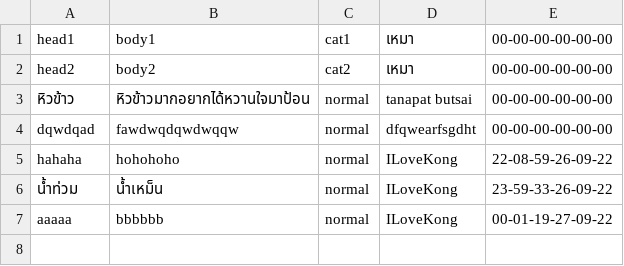
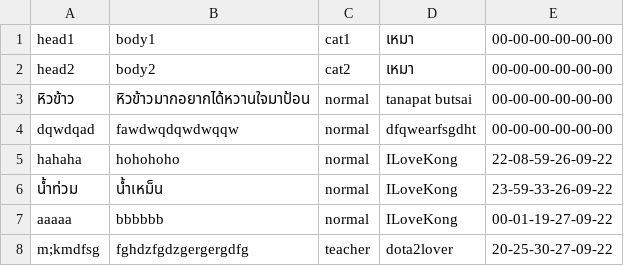
Before and after one commit to TanapatButsai/eieitest, a CSV file: data/complaint.csv, drawn as a sheet.

Commit message:
test complaint

```diff
--- a/data/complaint.csv
+++ b/data/complaint.csv
@@ -7 +7,2 @@ hahaha,hohohoho,normal,ILoveKong,22-08-59-26-09-22
 aaaaa,bbbbbb,normal,ILoveKong,00-01-19-27-09-22
+m;kmdfsg,fghdzfgdzgergergdfg,teacher,dota2lover,20-25-30-27-09-22
```
Also changed, not shown: data/user.csv.
